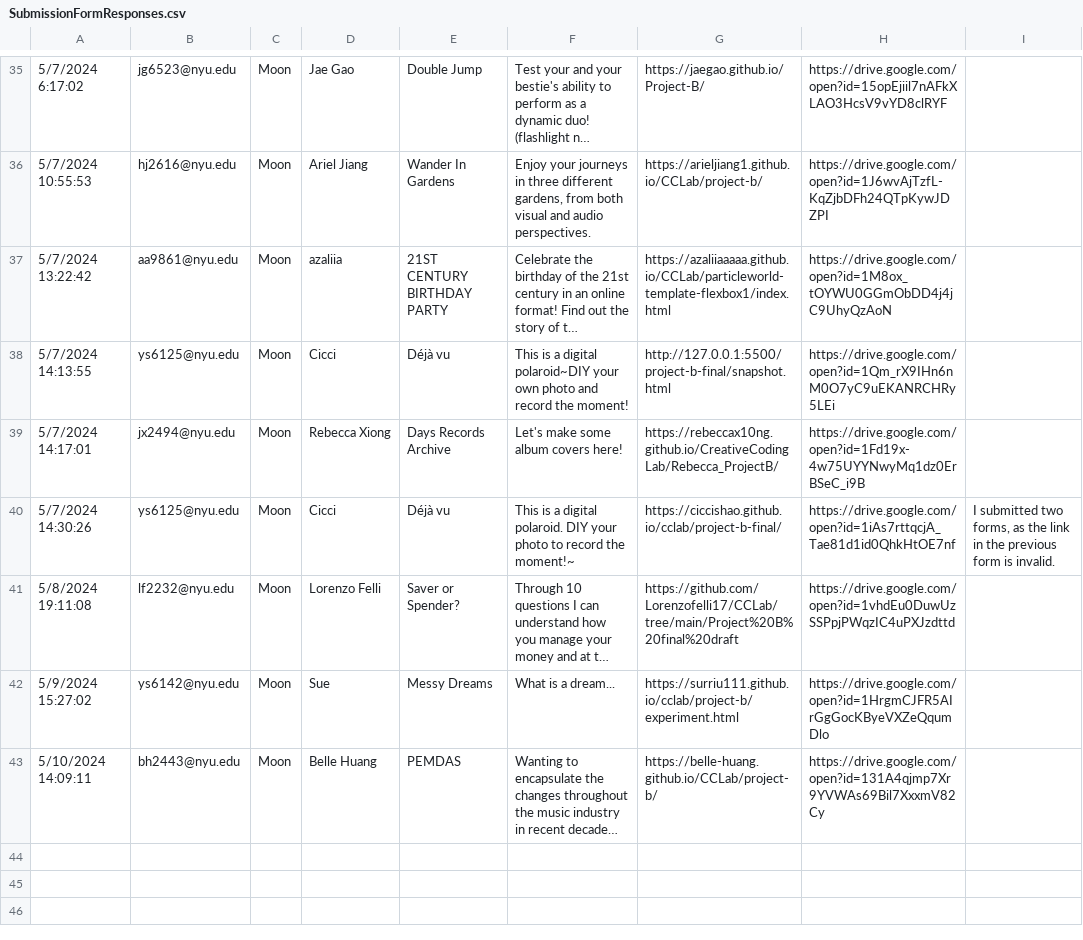
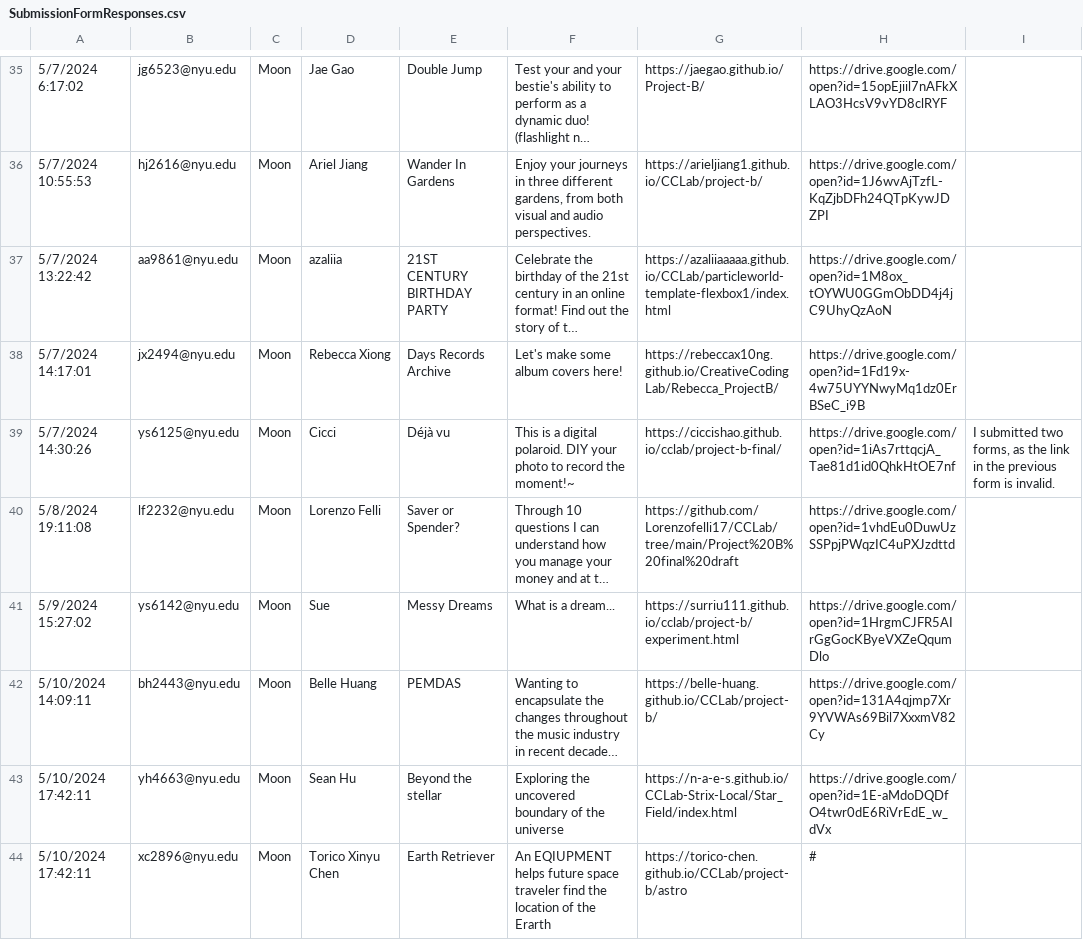
Before and after one commit to creative-coding-lab/cclab.work, a CSV file: SubmissionFormResponses.csv, drawn as a sheet; only a part is shown, gaps mark what is left out; long unchanged cells end in …; removed rows and columns are numbered as before the commit, all else as after; the diff names each change by its address in the sheet, - before the commit and + after, or states it on an @@ line.

```diff
--- a/SubmissionFormResponses.csv
+++ b/SubmissionFormResponses.csv
-row 38: 5/7/2024 14:13:55 | ys6125@nyu.edu | Moon | Cicci | Déjà vu | This is a digital polaroid~DIY your own photo and record the moment! | http://127.0.0.1:5500/project-b-final/snapshot.html | https://drive.google.com/open?id=1Qm_rX9IHn6nM0O7yC9uEKANRCHRy5LEi
+row 43: 5/10/2024 17:42:11 | yh4663@nyu.edu | Moon | Sean Hu | Beyond the stellar | Exploring the uncovered boundary of the universe | https://n-a-e-s.github.io/CCLab-Strix-Local/Star_Field/index.html | https://drive.google.com/open?id=1E-aMdoDQDfO4twr0dE6RiVrEdE_w_dVx
+row 44: 5/10/2024 17:42:11 | xc2896@nyu.edu | Moon | Torico Xinyu Chen | Earth Retriever | An EQIUPMENT helps future space traveler find the location of the Erarth | https://torico-chen.github.io/CCLab/project-b/astro | #
```
Also changed, not shown: 4 other files.
